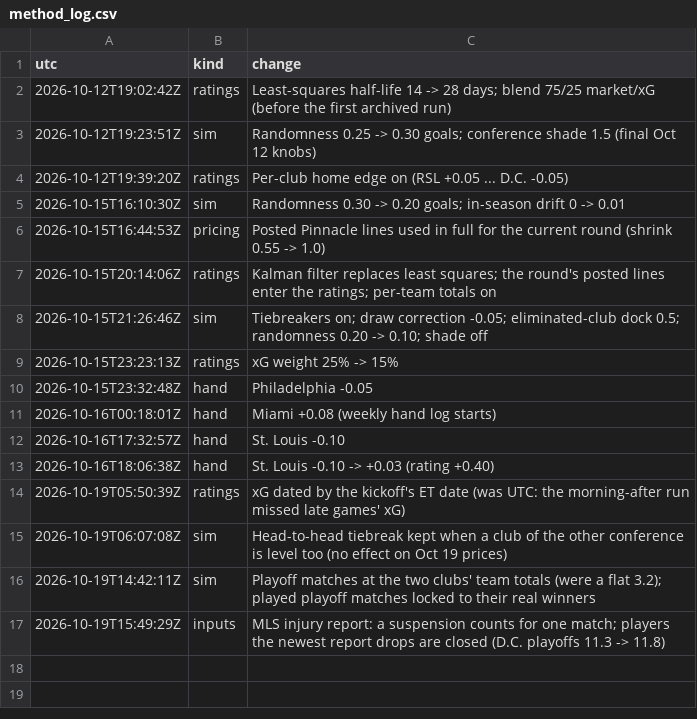
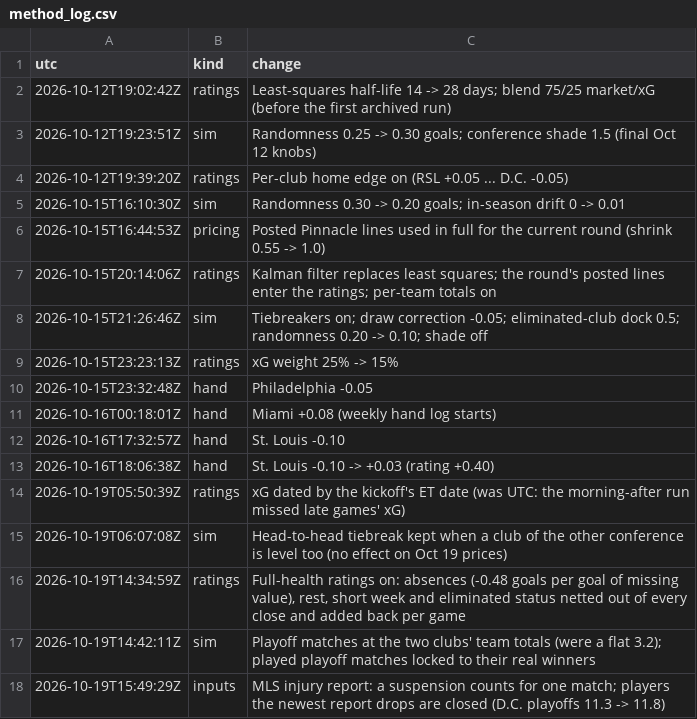
Before and after one commit to TheBallr/MLS-FUTURES, a CSV file: data/ratings/method_log.csv, drawn as a sheet.

```diff
--- a/data/ratings/method_log.csv
+++ b/data/ratings/method_log.csv
@@ -15,2 +15,3 @@ utc,kind,change
 2026-10-19T06:07:08Z,sim,Head-to-head tiebreak kept when a club of the other conference is level too (no effect on Oct 19 prices)
+2026-10-19T14:34:59Z,ratings,"Full-health ratings on: absences (-0.48 goals per goal of missing value), rest, short week and eliminated status netted out of every close and added back per game"
 2026-10-19T14:42:11Z,sim,Playoff matches at the two clubs' team totals (were a flat 3.2); played playoff matches locked to their real winners
```
Also changed, not shown: 6 other files.
